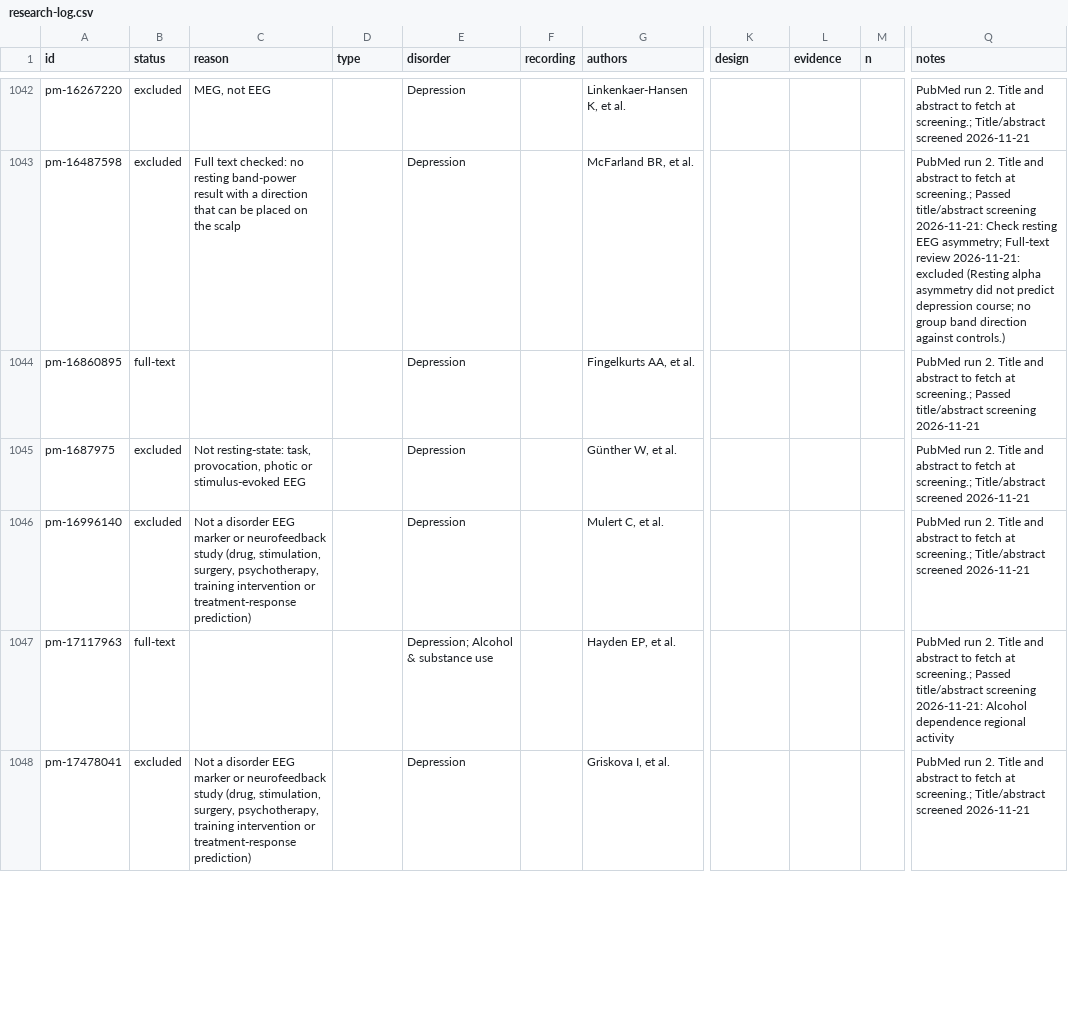
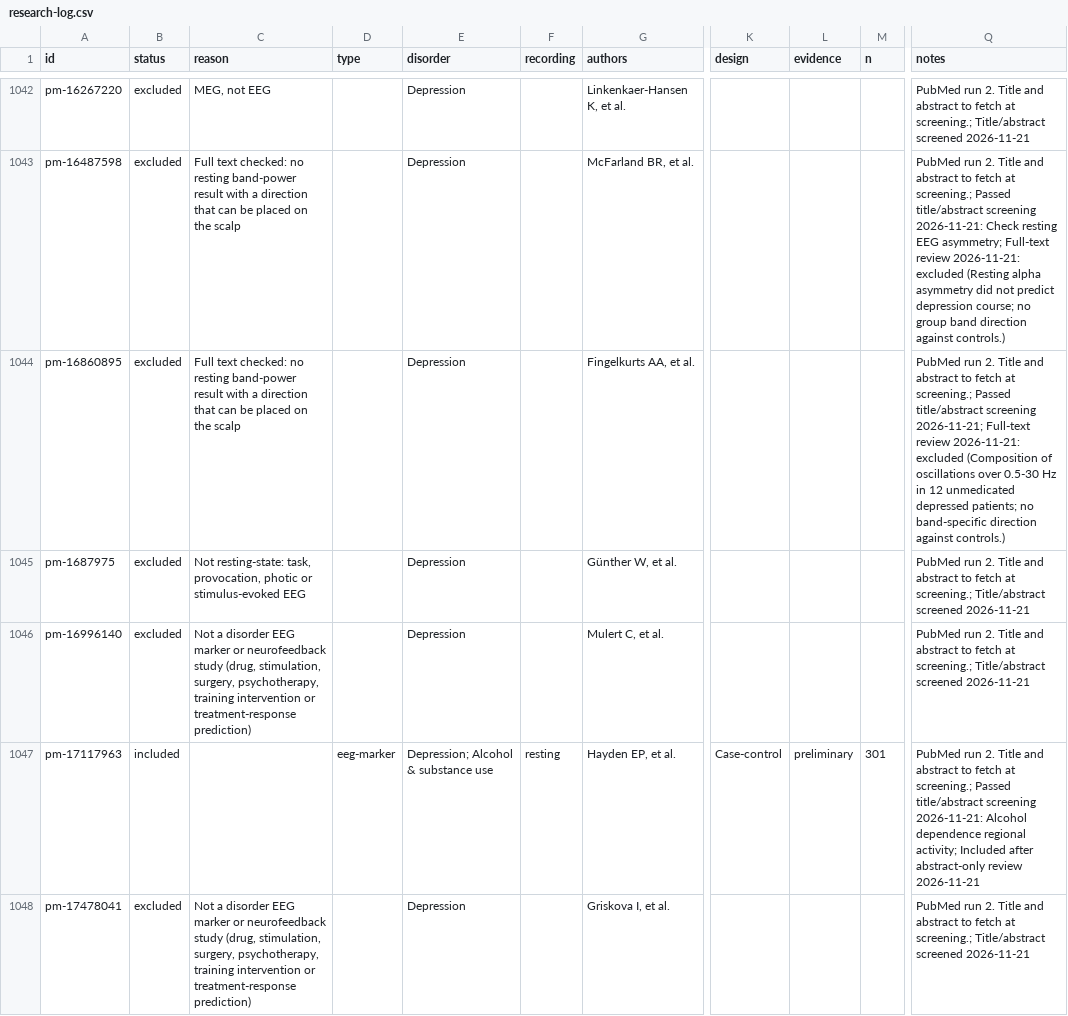
Before and after one commit to farrokh143/eeg-disorder-atlas, a CSV file: data/research-log.csv, drawn as a sheet; only a part is shown, gaps mark what is left out; the diff covers the shown part only; the diff names each change by its address in the sheet, - before the commit and + after, or states it on an @@ line.

```diff
--- a/data/research-log.csv
+++ b/data/research-log.csv
-B1044 (status): full-text
+B1044 (status): excluded
-C1044 (reason): (empty)
+C1044 (reason): Full text checked: no resting band-power result with a direction that can be placed on the scalp
-Q1044 (notes): …title/abstract screening 2026-11-21
+Q1044 (notes): …title/abstract screening 2026-11-21; Full-text review 2026-11-21: excluded (Composition of oscillations over 0.5-30 Hz in 12 unmedicated depressed patients; no band-specific direction against controls.)
-B1047 (status): full-text
+B1047 (status): included
-D1047 (type): (empty)
+D1047 (type): eeg-marker
-F1047 (recording): (empty)
+F1047 (recording): resting
-K1047 (design): (empty)
+K1047 (design): Case-control
-L1047 (evidence): (empty)
+L1047 (evidence): preliminary
-M1047 (n): (empty)
+M1047 (n): 301
-Q1047 (notes): …dependence regional activity
+Q1047 (notes): …dependence regional activity; Included after abstract-only review 2026-11-21
```
Also changed, not shown: 26 edited cells elsewhere in this file, 2 other files.
